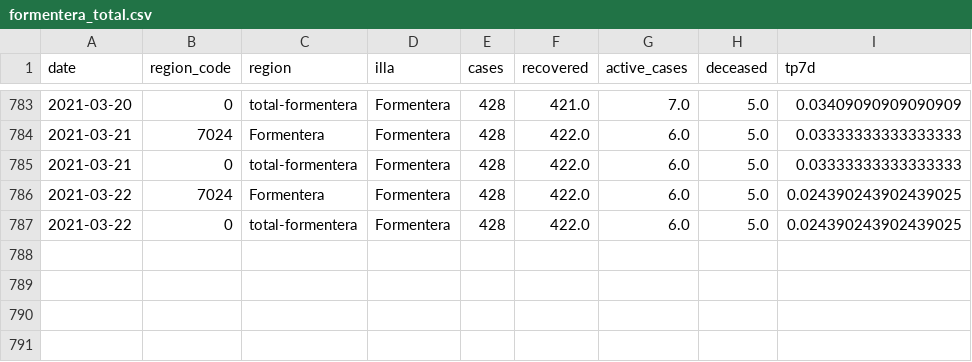
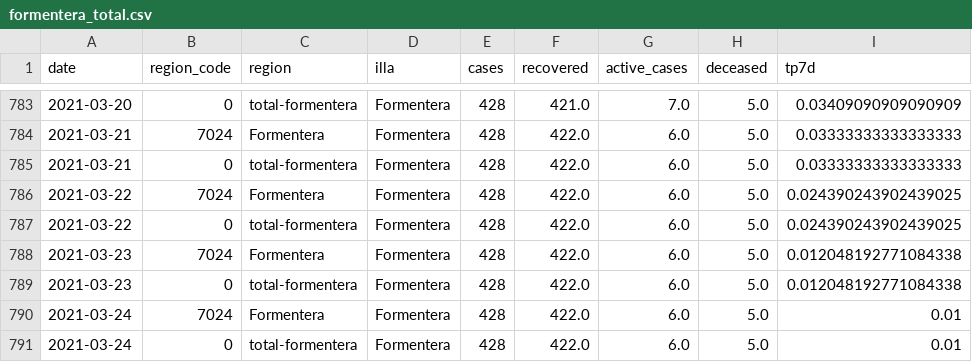
Before and after one commit to jaumeperello/covid_ib, a CSV file: data/formentera_total.csv, drawn as a sheet; only a part is shown, gaps mark what is left out.

```diff
--- a/data/formentera_total.csv
+++ b/data/formentera_total.csv
@@ -787 +787,5 @@ date,region_code,region,illa,cases,recovered,active_cases,deceased,tp7d
 2021-03-22,0,total-formentera,Formentera,428,422.0,6.0,5.0,0.024390243902439025
+2021-03-23,7024,Formentera,Formentera,428,422.0,6.0,5.0,0.012048192771084338
+2021-03-23,0,total-formentera,Formentera,428,422.0,6.0,5.0,0.012048192771084338
+2021-03-24,7024,Formentera,Formentera,428,422.0,6.0,5.0,0.01
+2021-03-24,0,total-formentera,Formentera,428,422.0,6.0,5.0,0.01
```
Also changed, not shown: data/balears_total.csv, data/eivissa_total.csv, 2 other files.
